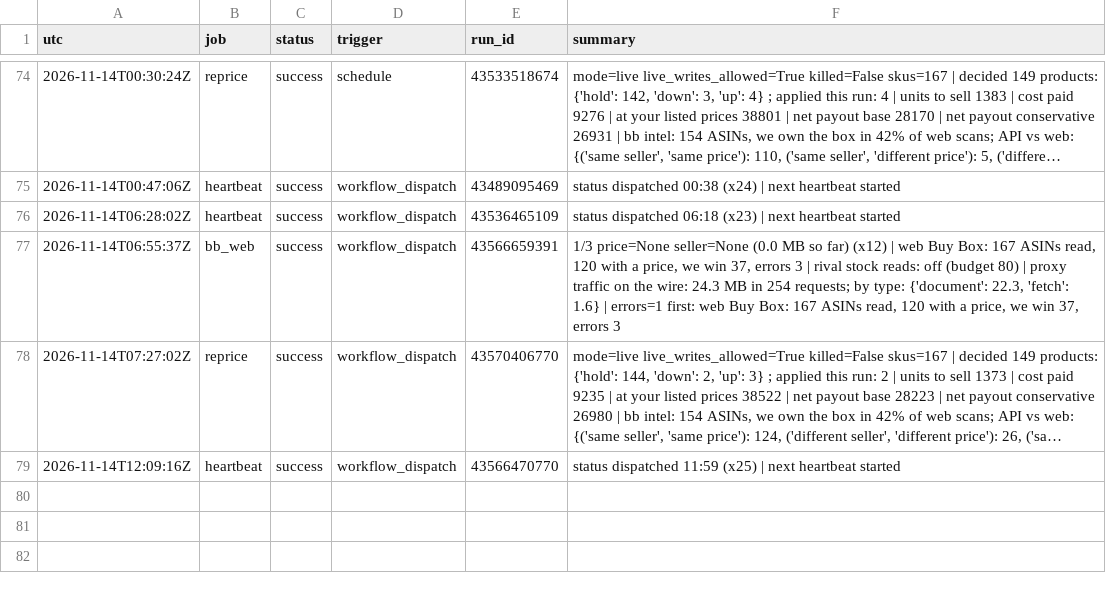
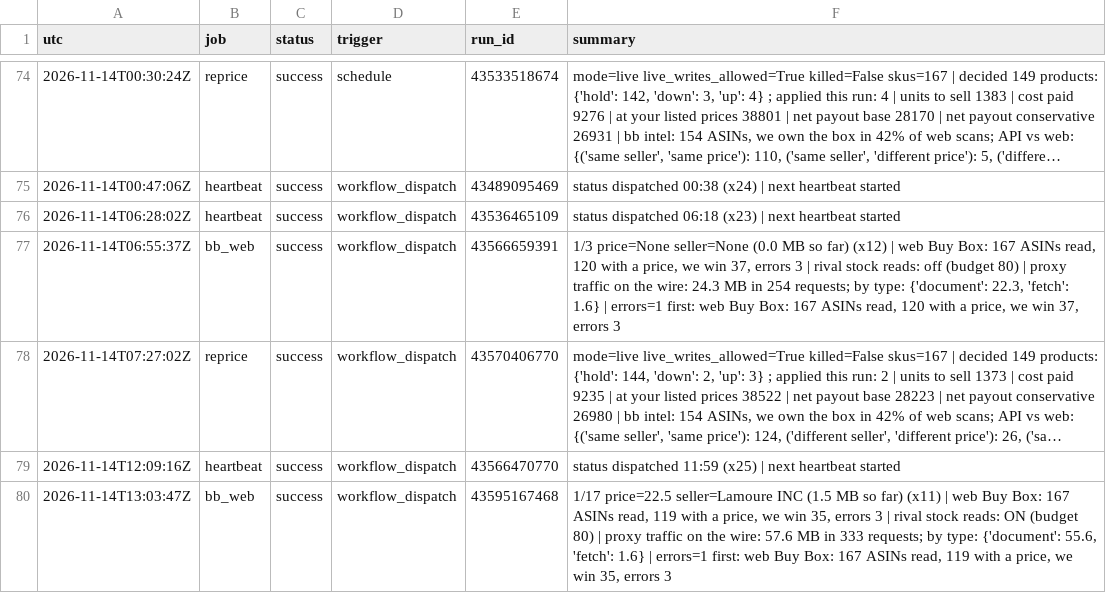
Before and after one commit to Rodantmat/melaleuca-cart, a TSV file: ops_log.tsv, drawn as a sheet; only a part is shown, gaps mark what is left out; long unchanged cells end in ….

Commit message:
ops bb_web success 2026-11-14T13:03:47Z

```diff
--- a/ops_log.tsv
+++ b/ops_log.tsv
@@ -79 +79,2 @@ utc	job	status	trigger	run_id	summary
 2026-11-14T12:09:16Z	heartbeat	success	workflow_dispatch	43566470770	status dispatched 11:59 (x25) | next heartbeat started
+2026-11-14T13:03:47Z	bb_web	success	workflow_dispatch	43595167468	1/17  price=22.5 seller=Lamoure INC  (1.5 MB so far) (x11) | web Buy Box: 167 ASINs read, 119 with a price, we win 35, errors 3 | rival stock reads: ON (budget 80) | proxy traffic on the wire: 57.6 MB in 333 requests; by type: {'document': 55.6, 'fetch': 1.6} | errors=1 first: web Buy Box: 167 ASINs read, 119 with a price, we win 35, errors 3
```
Also changed, not shown: 1 other file.
